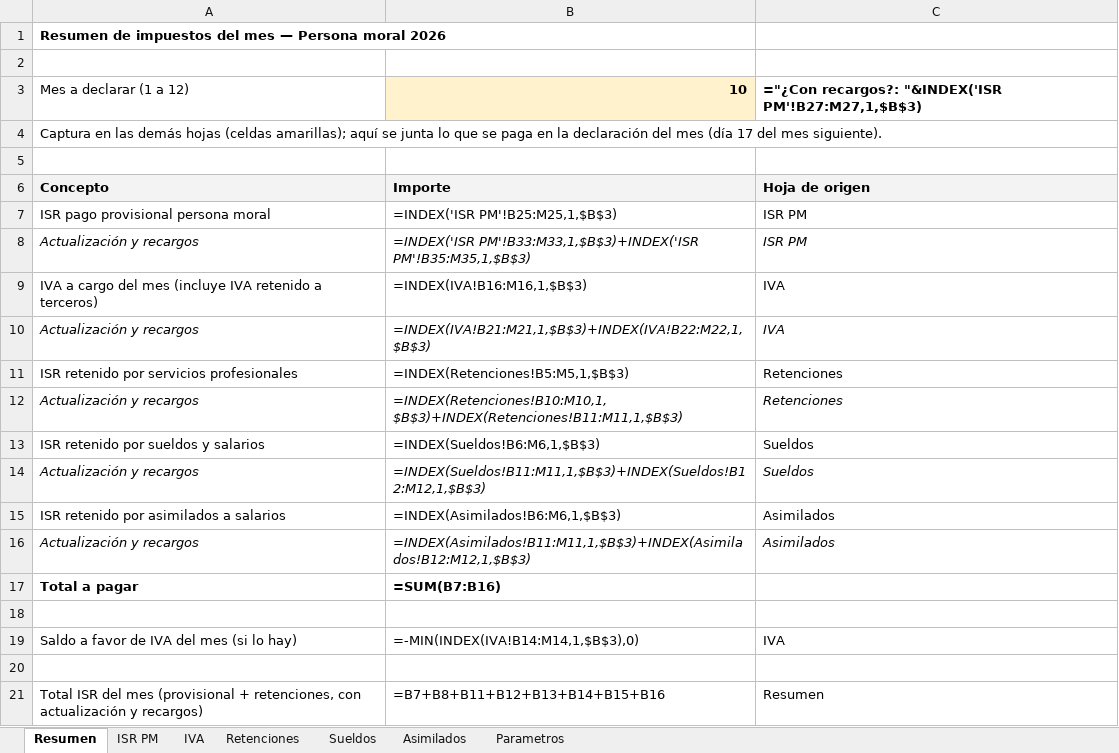
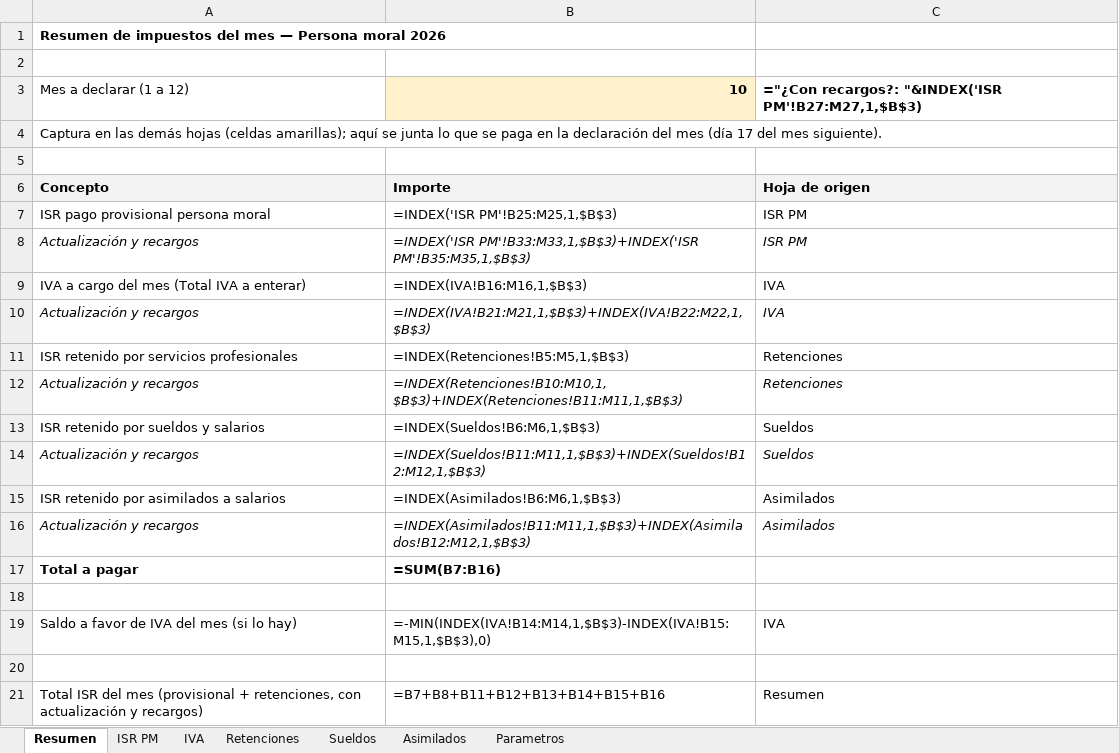
Before and after one commit to kirvytuby-sudo/AUXILIAR-registros, an Excel workbook: _app/plantillas/impuestos_pm_sc.xlsx, sheet Resumen, drawn as a sheet; values as stored, in another font and other column widths than the file's, no borders; formulas without a stored value are shown as written; the diff names each change by its address in the sheet, - before the commit and + after, or states it on an @@ line.

```diff
--- a/_app/plantillas/impuestos_pm_sc.xlsx (sheet Resumen)
+++ b/_app/plantillas/impuestos_pm_sc.xlsx (sheet Resumen)
-A9: …del mes (incluye IVA retenido a terceros)
+A9: …del mes (Total IVA a enterar)
-B19: =-MIN(INDEX(IVA!B14:M14,1,$B$3),0)
+B19: =-MIN(INDEX(IVA!B14:M14,1,$B$3)-INDEX(IVA!B15:M15,1,$B$3),0)
```
Also changed, not shown: sheet IVA, 2 other files.
